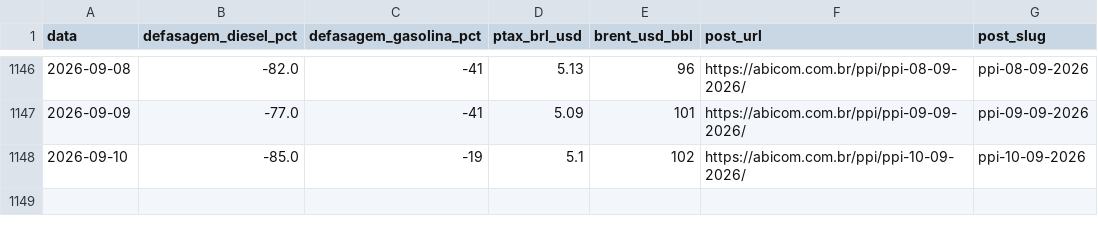
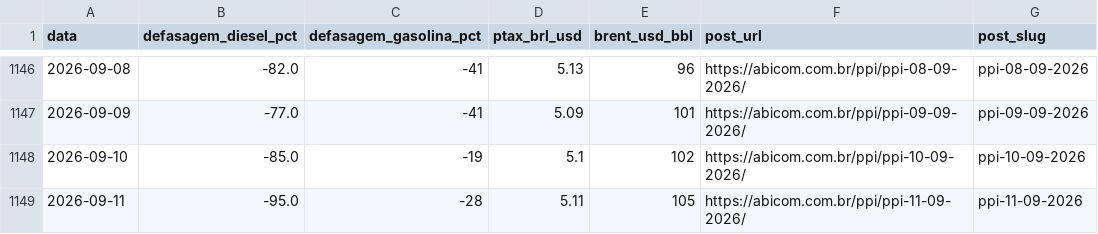
Before and after one commit to strongylis/sugar-intel, a CSV file: data/abicom_ppi.csv, drawn as a sheet; only a part is shown, gaps mark what is left out; the diff names each change by its address in the sheet, - before the commit and + after, or states it on an @@ line.

```diff
--- a/data/abicom_ppi.csv
+++ b/data/abicom_ppi.csv
+row 1149: 2026-09-11 | -95.0 | -28 | 5.11 | 105 | https://abicom.com.br/ppi/ppi-11-09-2026/ | ppi-11-09-2026
```
Also changed, not shown: data/cftc_sugar.csv, data/finviz.csv, 10 other files.
